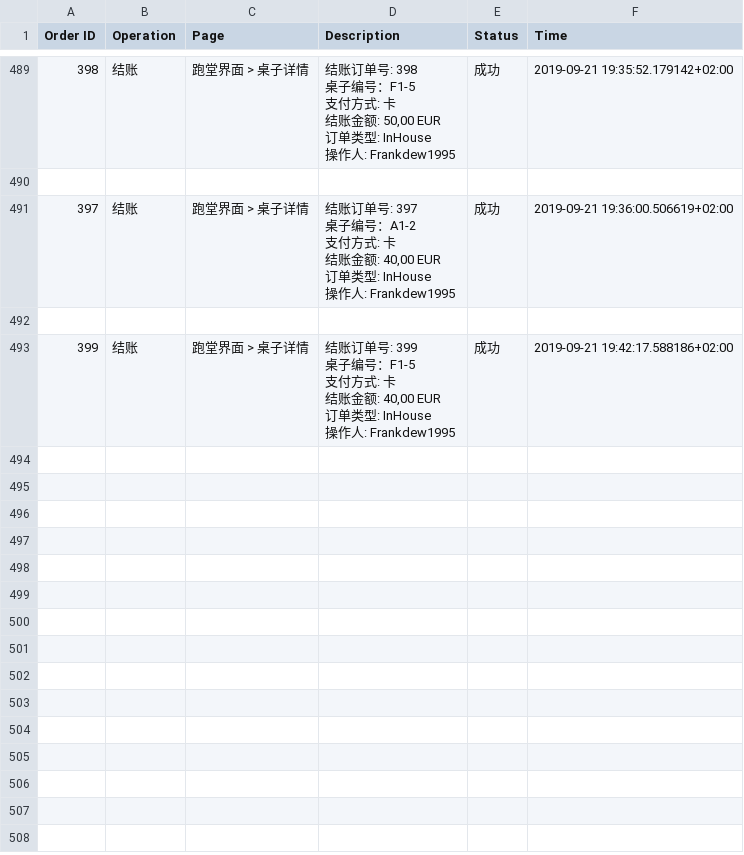
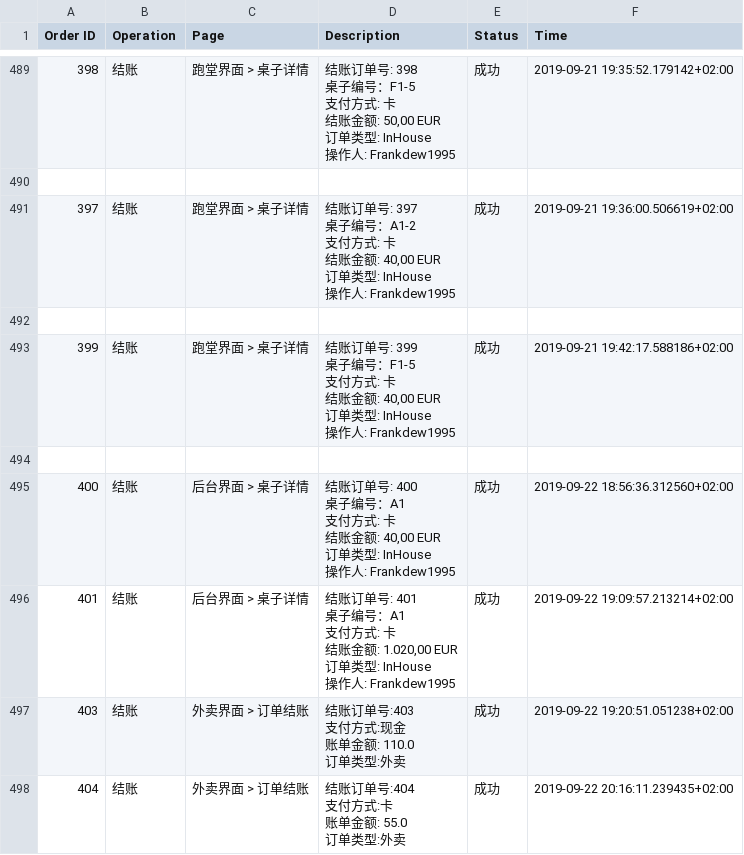
Before and after one commit to Frankdew1995/restaurateur.io, a CSV file: app/cache/logging.csv, drawn as a sheet; only a part is shown, gaps mark what is left out; ↵ is a line break in a cell; the diff names each change by its address in the sheet, - before the commit and + after, or states it on an @@ line.

```diff
--- a/app/cache/logging.csv
+++ b/app/cache/logging.csv
+row 494: (empty)
+row 495: 400 | 结账 | 后台界面 > 桌子详情 | 结账订单号: 400 ↵ 桌子编号：A1 ↵ 支付方式: 卡 ↵ 结账金额: 40,00 EUR ↵ 订单类型: InHouse ↵ 操作人: Frankdew1995 | 成功 | 2019-09-22 18:56:36.312560+02:00
+row 496: 401 | 结账 | 后台界面 > 桌子详情 | 结账订单号: 401 ↵ 桌子编号：A1 ↵ 支付方式: 卡 ↵ 结账金额: 1.020,00 EUR ↵ 订单类型: InHouse ↵ 操作人: Frankdew1995 | 成功 | 2019-09-22 19:09:57.213214+02:00
+row 497: 403 | 结账 | 外卖界面 > 订单结账 | 结账订单号:403 ↵ 支付方式:现金 ↵ 账单金额: 110.0 ↵ 订单类型:外卖 | 成功 | 2019-09-22 19:20:51.051238+02:00
+row 498: 404 | 结账 | 外卖界面 > 订单结账 | 结账订单号:404 ↵ 支付方式:卡 ↵ 账单金额: 55.0 ↵ 订单类型:外卖 | 成功 | 2019-09-22 20:16:11.239435+02:00
```
Also changed, not shown: 33 other files.
